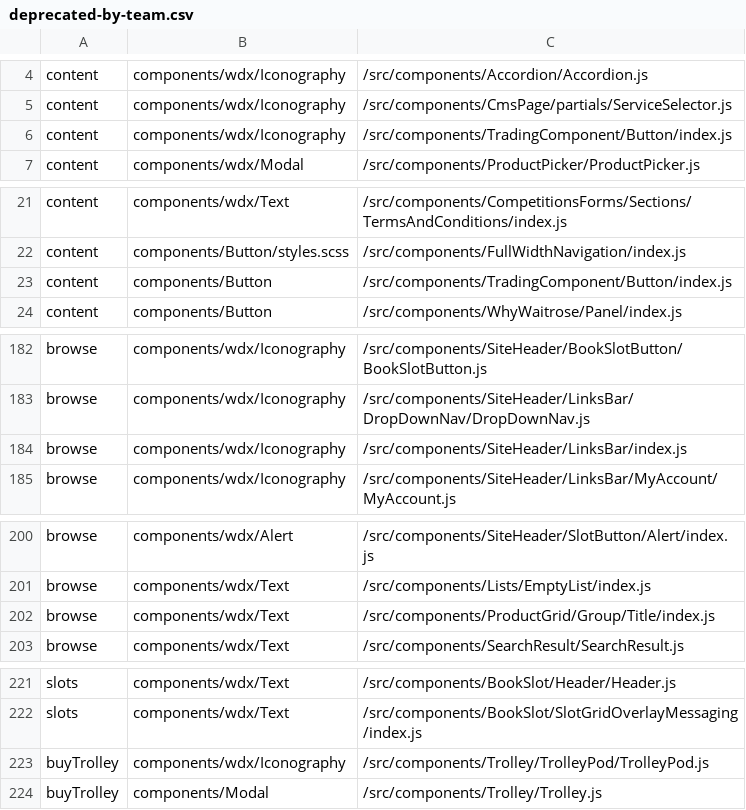
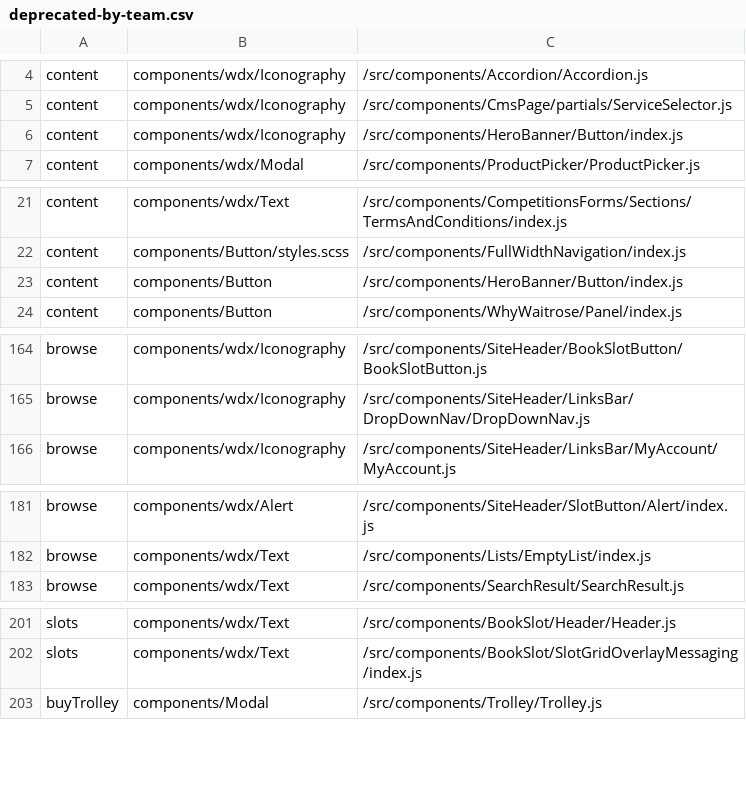
Before and after one commit to poshaughnessy/ingredients-report, a CSV file: output/deprecated-by-team.csv, drawn as a sheet; only a part is shown, gaps mark what is left out; the diff covers the shown part only.

```diff
--- a/output/deprecated-by-team.csv
+++ b/output/deprecated-by-team.csv
@@ -5,3 +5,3 @@ content,components/wdx/Iconography,/src/components/Accordion/Accordion.js
 content,components/wdx/Iconography,/src/components/CmsPage/partials/ServiceSelector.js
-content,components/wdx/Iconography,/src/components/TradingComponent/Button/index.js
+content,components/wdx/Iconography,/src/components/HeroBanner/Button/index.js
 content,components/wdx/Modal,/src/components/ProductPicker/ProductPicker.js
@@ -22,3 +22,3 @@ content,components/wdx/Text,/src/components/CompetitionsForms/Sections/TermsAndC
 content,components/Button/styles.scss,/src/components/FullWidthNavigation/index.js
-content,components/Button,/src/components/TradingComponent/Button/index.js
+content,components/Button,/src/components/HeroBanner/Button/index.js
 content,components/Button,/src/components/WhyWaitrose/Panel/index.js
@@ -183,3 +165,2 @@ browse,components/wdx/Iconography,/src/components/SiteHeader/BookSlotButton/Book
 browse,components/wdx/Iconography,/src/components/SiteHeader/LinksBar/DropDownNav/DropDownNav.js
-browse,components/wdx/Iconography,/src/components/SiteHeader/LinksBar/index.js
 browse,components/wdx/Iconography,/src/components/SiteHeader/LinksBar/MyAccount/MyAccount.js
@@ -201,3 +182,2 @@ browse,components/wdx/Alert,/src/components/SiteHeader/SlotButton/Alert/index.js
 browse,components/wdx/Text,/src/components/Lists/EmptyList/index.js
-browse,components/wdx/Text,/src/components/ProductGrid/Group/Title/index.js
 browse,components/wdx/Text,/src/components/SearchResult/SearchResult.js
@@ -222,3 +202,2 @@ slots,components/wdx/Text,/src/components/BookSlot/Header/Header.js
 slots,components/wdx/Text,/src/components/BookSlot/SlotGridOverlayMessaging/index.js
-buyTrolley,components/wdx/Iconography,/src/components/Trolley/TrolleyPod/TrolleyPod.js
 buyTrolley,components/Modal,/src/components/Trolley/Trolley.js
```
Also changed, not shown: 18 removed rows elsewhere in this file, output/priority-deprecated-by-team.csv, 3 other files.
